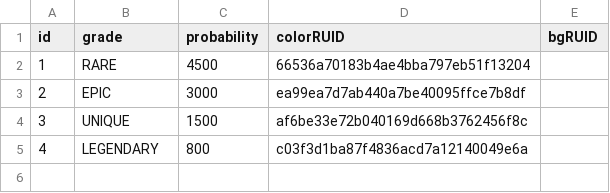
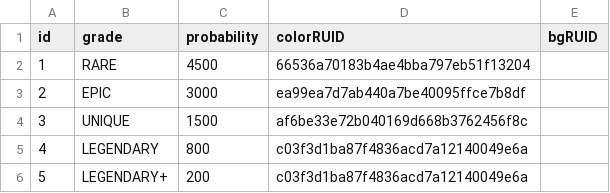
Before and after one commit to browniesss/MapleWorlds, a CSV file: RootDesk/MyDesk/Matrix/DataSets/MatrixModeDataSet.csv, drawn as a sheet.

```diff
--- a/RootDesk/MyDesk/Matrix/DataSets/MatrixModeDataSet.csv
+++ b/RootDesk/MyDesk/Matrix/DataSets/MatrixModeDataSet.csv
@@ -5 +5,2 @@
 4,LEGENDARY,800,c03f3d1ba87f4836acd7a12140049e6a,
+5,LEGENDARY+,200,c03f3d1ba87f4836acd7a12140049e6a,
```
Also changed, not shown: RootDesk/MyDesk/Matrix/DataSets/MatrixAugment.csv, 6 other files.
